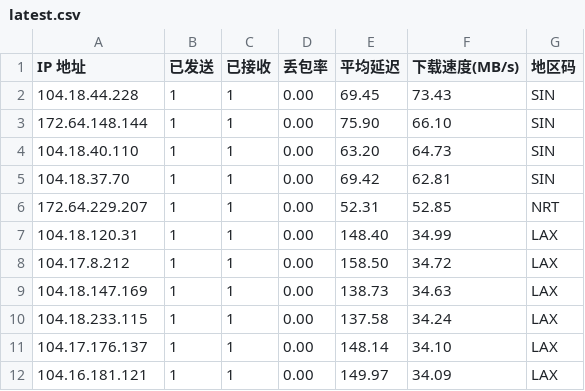
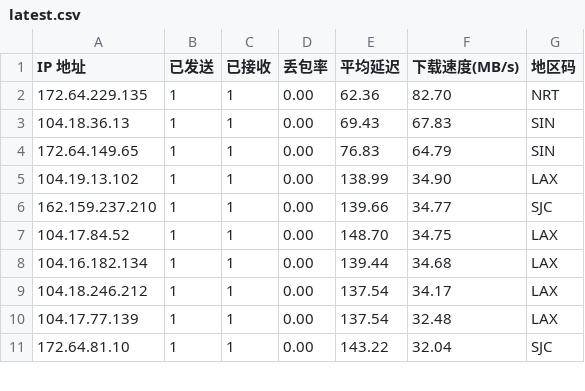
Before and after one commit to ahang39/router, a CSV file: latest.csv, drawn as a sheet; only a part is shown; the diff covers the shown part only.

```diff
--- a/latest.csv
+++ b/latest.csv
@@ -1,12 +1,11 @@
 IP 地址,已发送,已接收,丢包率,平均延迟,下载速度(MB/s),地区码
-104.18.44.228,1,1,0.00,69.45,73.43,SIN
-172.64.148.144,1,1,0.00,75.90,66.10,SIN
-104.18.40.110,1,1,0.00,63.20,64.73,SIN
-104.18.37.70,1,1,0.00,69.42,62.81,SIN
-172.64.229.207,1,1,0.00,52.31,52.85,NRT
-104.18.120.31,1,1,0.00,148.40,34.99,LAX
-104.17.8.212,1,1,0.00,158.50,34.72,LAX
-104.18.147.169,1,1,0.00,138.73,34.63,LAX
-104.18.233.115,1,1,0.00,137.58,34.24,LAX
-104.17.176.137,1,1,0.00,148.14,34.10,LAX
-104.16.181.121,1,1,0.00,149.97,34.09,LAX
+172.64.229.135,1,1,0.00,62.36,82.70,NRT
+104.18.36.13,1,1,0.00,69.43,67.83,SIN
+172.64.149.65,1,1,0.00,76.83,64.79,SIN
+104.19.13.102,1,1,0.00,138.99,34.90,LAX
+162.159.237.210,1,1,0.00,139.66,34.77,SJC
+104.17.84.52,1,1,0.00,148.70,34.75,LAX
+104.16.182.134,1,1,0.00,139.44,34.68,LAX
+104.18.246.212,1,1,0.00,137.54,34.17,LAX
+104.17.77.139,1,1,0.00,137.54,32.48,LAX
+172.64.81.10,1,1,0.00,143.22,32.04,SJC
```
Also changed, not shown: 9 added rows and 38 edited cells elsewhere in this file, 1 other file.
